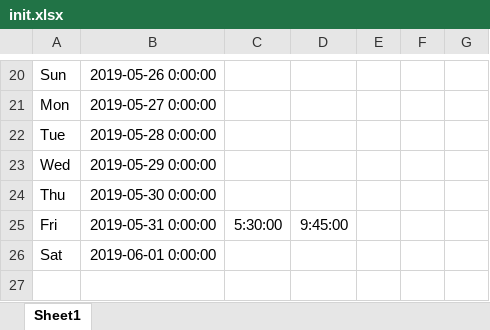
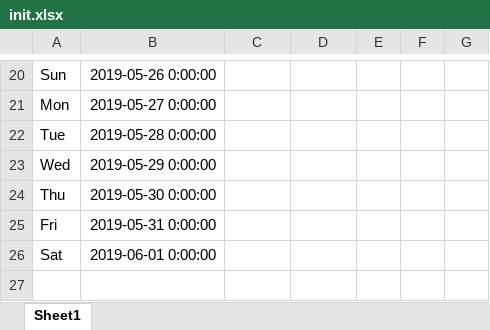
Before and after one commit to Arod15/work-shift-scheduler, an Excel workbook: init.xlsx, sheet Sheet1, drawn as a sheet; only a part is shown, gaps mark what is left out; values as stored, in another font and other column widths than the file's, no borders; the diff names each change by its address in the sheet, - before the commit and + after, or states it on an @@ line.

```diff
--- a/init.xlsx (sheet Sheet1)
+++ b/init.xlsx (sheet Sheet1)
-C25: 5:30:00
+C25: (empty)
-D25: 9:45:00
+D25: (empty)
```
Also changed, not shown: new-init.xlsx, 2 other files.
